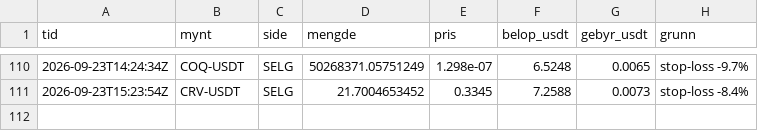
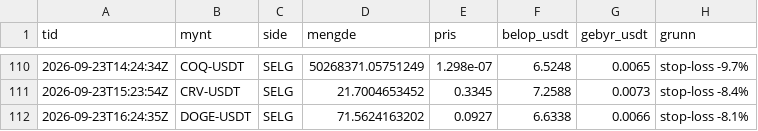
Before and after one commit to bjornandre-jpg/krypto-dashboard, a CSV file: state/krypto100/handler.csv, drawn as a sheet; only a part is shown, gaps mark what is left out.

```diff
--- a/state/krypto100/handler.csv
+++ b/state/krypto100/handler.csv
@@ -111 +111,2 @@ tid,mynt,side,mengde,pris,belop_usdt,gebyr_usdt,grunn
 2026-09-23T15:23:54Z,CRV-USDT,SELG,21.7004653452,0.3345,7.2588,0.0073,stop-loss -8.4%
+2026-09-23T16:24:35Z,DOGE-USDT,SELG,71.5624163202,0.0927,6.6338,0.0066,stop-loss -8.1%
```
Also changed, not shown: state/krypto100/egenkapital.csv, state/krypto50/egenkapital.csv, 13 other files.
